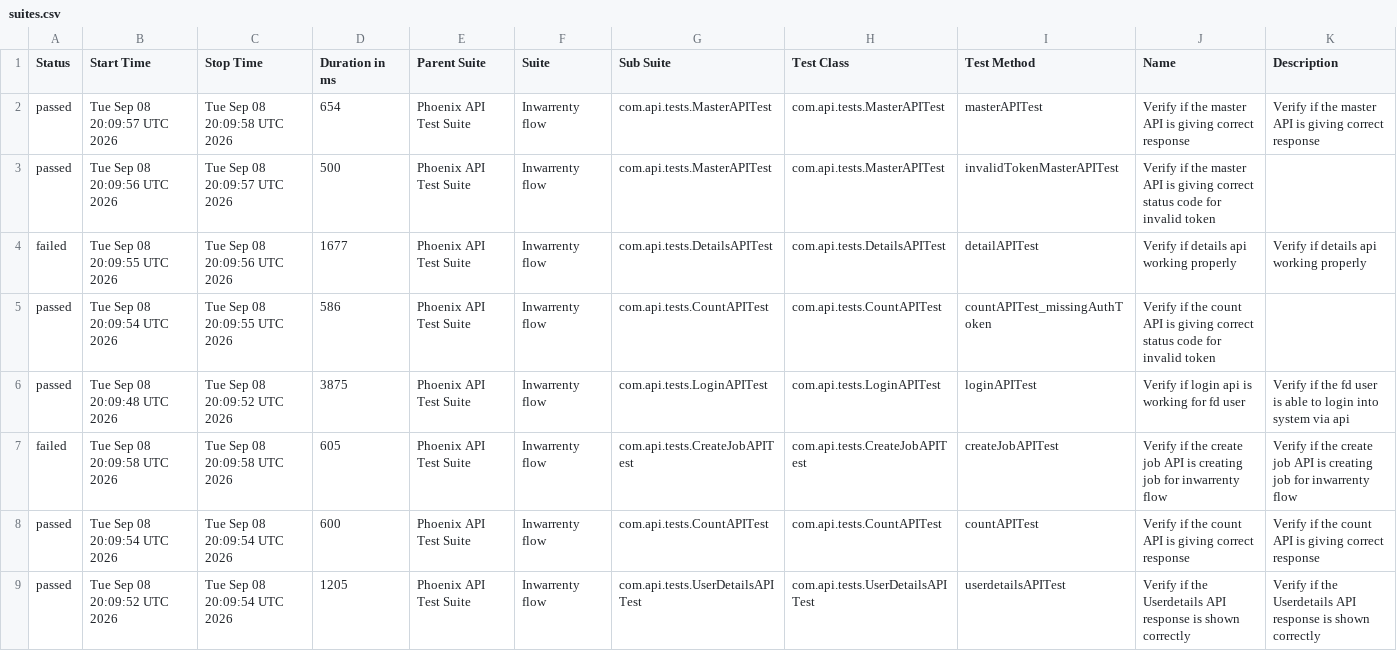
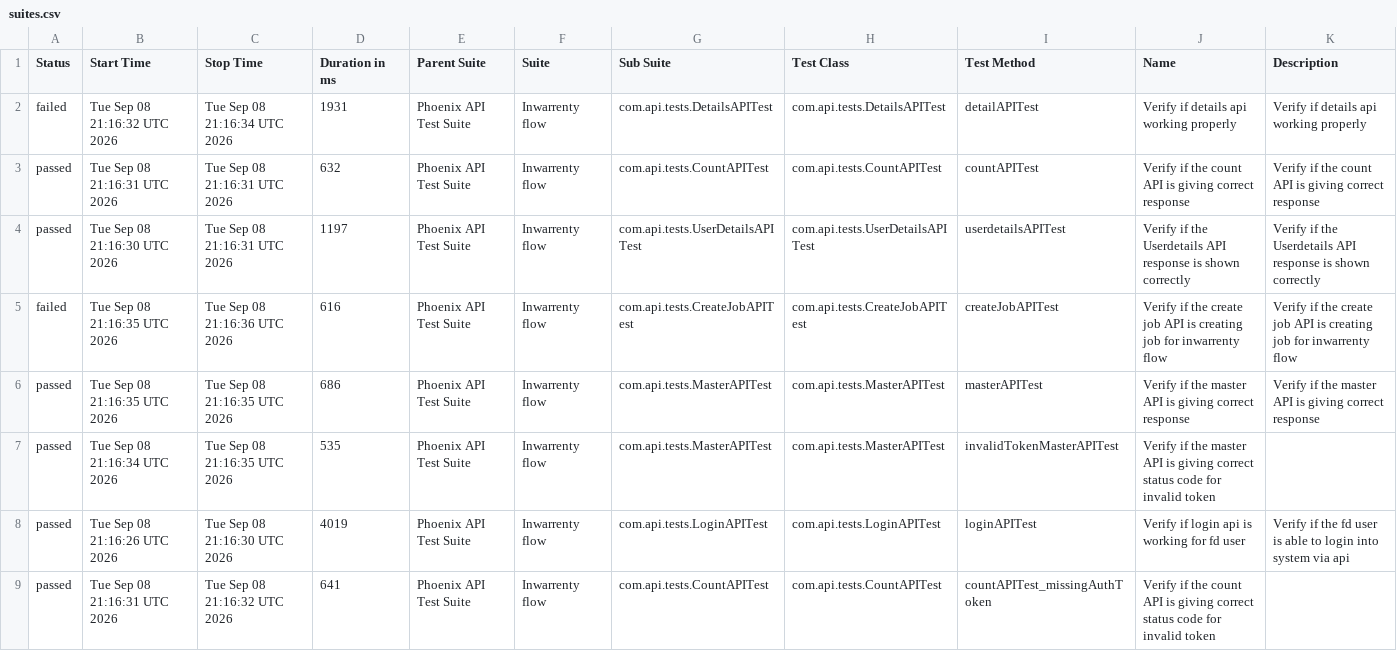
Before and after one commit to AbhijitNaik05/PhoenixTestAutomationFramework, a CSV file: data/suites.csv, drawn as a sheet.

```diff
--- a/data/suites.csv
+++ b/data/suites.csv
@@ -1,9 +1,9 @@
 "Status","Start Time","Stop Time","Duration in ms","Parent Suite","Suite","Sub Suite","Test Class","Test Method","Name","Description"
-"passed","Tue Sep 08 20:09:57 UTC 2026","Tue Sep 08 20:09:58 UTC 2026","654","Phoenix API Test Suite","Inwarrenty flow","com.api.tests.MasterAPITest","com.api.tests.MasterAPITest","masterAPITest","Verify if the master API is giving correct response","Verify if the master API is giving correct response"
-"passed","Tue Sep 08 20:09:56 UTC 2026","Tue Sep 08 20:09:57 UTC 2026","500","Phoenix API Test Suite","Inwarrenty flow","com.api.tests.MasterAPITest","com.api.tests.MasterAPITest","invalidTokenMasterAPITest","Verify if the master API is giving correct status code for invalid token",""
-"failed","Tue Sep 08 20:09:55 UTC 2026","Tue Sep 08 20:09:56 UTC 2026","1677","Phoenix API Test Suite","Inwarrenty flow","com.api.tests.DetailsAPITest","com.api.tests.DetailsAPITest","detailAPITest","Verify if details api working properly","Verify if details api working properly"
-"passed","Tue Sep 08 20:09:54 UTC 2026","Tue Sep 08 20:09:55 UTC 2026","586","Phoenix API Test Suite","Inwarrenty flow","com.api.tests.CountAPITest","com.api.tests.CountAPITest","countAPITest_missingAuthToken","Verify if the count API is giving correct status code for invalid token",""
-"passed","Tue Sep 08 20:09:48 UTC 2026","Tue Sep 08 20:09:52 UTC 2026","3875","Phoenix API Test Suite","Inwarrenty flow","com.api.tests.LoginAPITest","com.api.tests.LoginAPITest","loginAPITest","Verify if login api is working for fd user","Verify if the fd user is able to login into system via api"
-"failed","Tue Sep 08 20:09:58 UTC 2026","Tue Sep 08 20:09:58 UTC 2026","605","Phoenix API Test Suite","Inwarrenty flow","com.api.tests.CreateJobAPITest","com.api.tests.CreateJobAPITest","createJobAPITest","Verify if the create job API is creating job for inwarrenty flow","Verify if the create job API is creating job for inwarrenty flow"
-"passed","Tue Sep 08 20:09:54 UTC 2026","Tue Sep 08 20:09:54 UTC 2026","600","Phoenix API Test Suite","Inwarrenty flow","com.api.tests.CountAPITest","com.api.tests.CountAPITest","countAPITest","Verify if the count API is giving correct response","Verify if the count API is giving correct response"
-"passed","Tue Sep 08 20:09:52 UTC 2026","Tue Sep 08 20:09:54 UTC 2026","1205","Phoenix API Test Suite","Inwarrenty flow","com.api.tests.UserDetailsAPITest","com.api.tests.UserDetailsAPITest","userdetailsAPITest","Verify if the Userdetails API response is shown correctly","Verify if the Userdetails API response is shown correctly"
+"failed","Tue Sep 08 21:16:32 UTC 2026","Tue Sep 08 21:16:34 UTC 2026","1931","Phoenix API Test Suite","Inwarrenty flow","com.api.tests.DetailsAPITest","com.api.tests.DetailsAPITest","detailAPITest","Verify if details api working properly","Verify if details api working properly"
+"passed","Tue Sep 08 21:16:31 UTC 2026","Tue Sep 08 21:16:31 UTC 2026","632","Phoenix API Test Suite","Inwarrenty flow","com.api.tests.CountAPITest","com.api.tests.CountAPITest","countAPITest","Verify if the count API is giving correct response","Verify if the count API is giving correct response"
+"passed","Tue Sep 08 21:16:30 UTC 2026","Tue Sep 08 21:16:31 UTC 2026","1197","Phoenix API Test Suite","Inwarrenty flow","com.api.tests.UserDetailsAPITest","com.api.tests.UserDetailsAPITest","userdetailsAPITest","Verify if the Userdetails API response is shown correctly","Verify if the Userdetails API response is shown correctly"
+"failed","Tue Sep 08 21:16:35 UTC 2026","Tue Sep 08 21:16:36 UTC 2026","616","Phoenix API Test Suite","Inwarrenty flow","com.api.tests.CreateJobAPITest","com.api.tests.CreateJobAPITest","createJobAPITest","Verify if the create job API is creating job for inwarrenty flow","Verify if the create job API is creating job for inwarrenty flow"
+"passed","Tue Sep 08 21:16:35 UTC 2026","Tue Sep 08 21:16:35 UTC 2026","686","Phoenix API Test Suite","Inwarrenty flow","com.api.tests.MasterAPITest","com.api.tests.MasterAPITest","masterAPITest","Verify if the master API is giving correct response","Verify if the master API is giving correct response"
+"passed","Tue Sep 08 21:16:34 UTC 2026","Tue Sep 08 21:16:35 UTC 2026","535","Phoenix API Test Suite","Inwarrenty flow","com.api.tests.MasterAPITest","com.api.tests.MasterAPITest","invalidTokenMasterAPITest","Verify if the master API is giving correct status code for invalid token",""
+"passed","Tue Sep 08 21:16:26 UTC 2026","Tue Sep 08 21:16:30 UTC 2026","4019","Phoenix API Test Suite","Inwarrenty flow","com.api.tests.LoginAPITest","com.api.tests.LoginAPITest","loginAPITest","Verify if login api is working for fd user","Verify if the fd user is able to login into system via api"
+"passed","Tue Sep 08 21:16:31 UTC 2026","Tue Sep 08 21:16:32 UTC 2026","641","Phoenix API Test Suite","Inwarrenty flow","com.api.tests.CountAPITest","com.api.tests.CountAPITest","countAPITest_missingAuthToken","Verify if the count API is giving correct status code for invalid token",""
```
Also changed, not shown: data/behaviors.csv, 51 other files.
